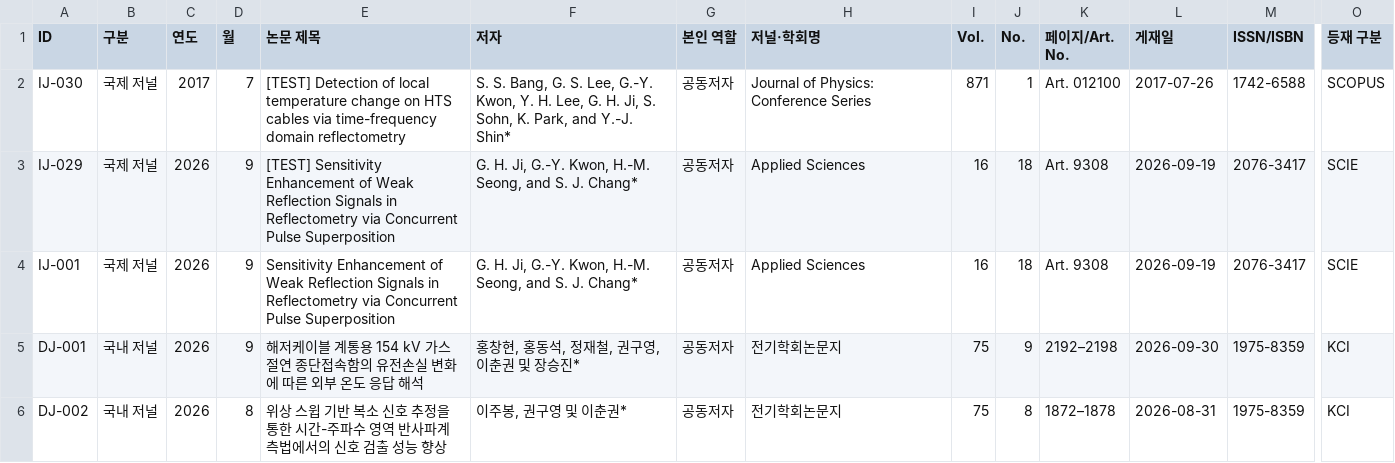
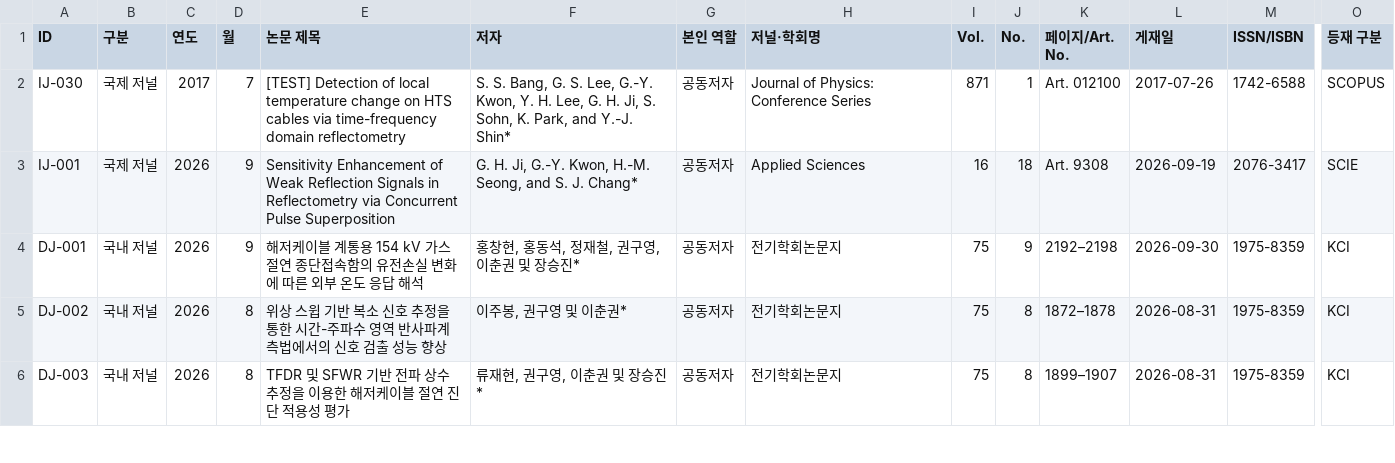
Before and after one commit to eil-knu/eil-knu.github.io, a CSV file: data/papers.csv, drawn as a sheet; only a part is shown, gaps mark what is left out; the shorter side is filled out with more unchanged rows; rows hold the shown columns only; the diff names each change by its address in the sheet, - before the commit and + after, or states it on an @@ line.

Commit message:
관리자: 논문 삭제 IJ-029 (kgy765@gmail.com)

```diff
--- a/data/papers.csv
+++ b/data/papers.csv
-row 3: IJ-029 | 국제 저널 | 2026 | 9 | [TEST] Sensitivity Enhancement of Weak Reflection Signals in Reflectometry via Concurrent Pulse Superposition | G. H. Ji, G.-Y. Kwon, H.-M. Seong, and S. J. Chang* | 공동저자 | Applied Sciences | 16 | 18 | Art. 9308 | 2026-09-19 | 2076-3417 | SCIE
```
